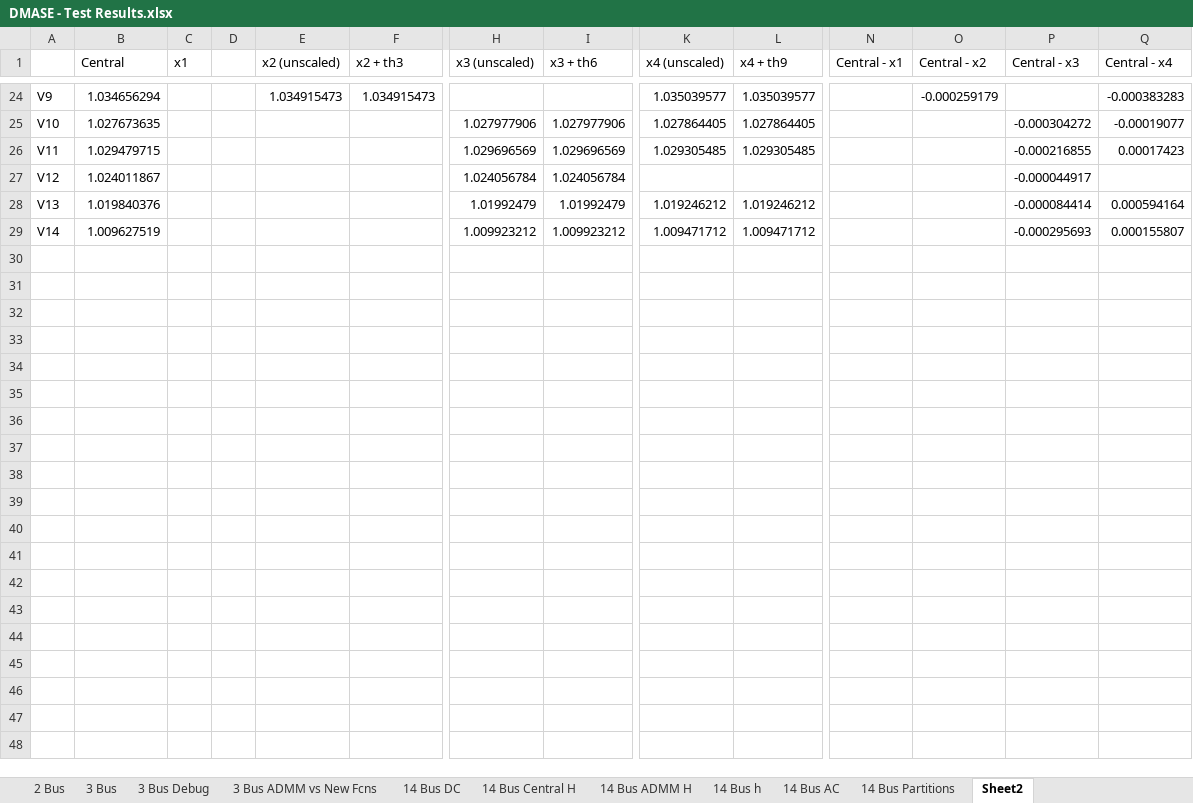
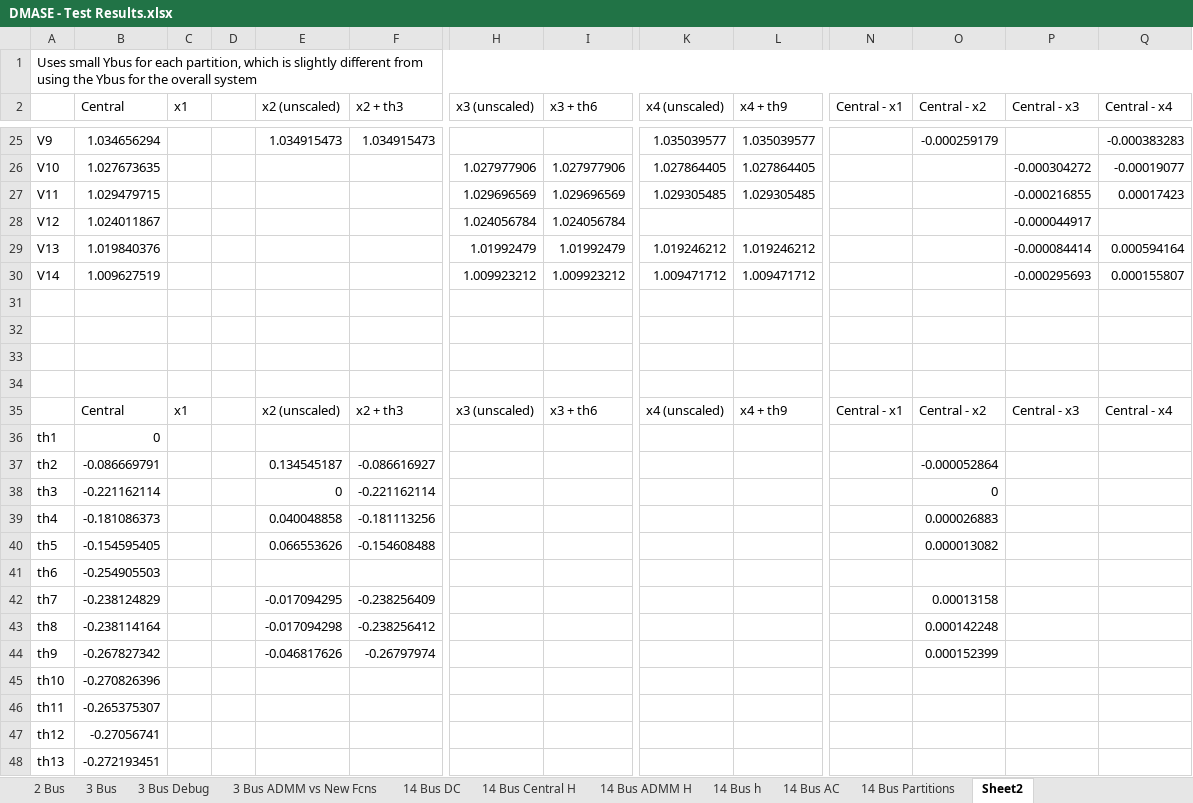
Before and after one commit to lxiong2/D-MASE, an Excel workbook: DMASE - Test Results.xlsx, sheet Sheet2, drawn as a sheet; only a part is shown, gaps mark what is left out; values as stored, in another font and other column widths than the file's, no cell formats; rows hold the shown columns only; the diff covers the shown part only; the diff names each change by its address in the sheet, - before the commit and + after, or states it on an @@ line.

Commit message:
Started trying to debug 14 bus ADMM.
I think all 4 partitions work now, but I'm not 100% sure. Started trying
to get the 14 bus ADMM to work. Vectorized the way that c1 and c2 mapped
to c, which seems to work. Should find an automatic way to calculate
numPart and also calculate c_k.

```diff
--- a/DMASE - Test Results.xlsx (sheet Sheet2)
+++ b/DMASE - Test Results.xlsx (sheet Sheet2)
+row 1: Uses small Ybus for each partition, which is slightly different from using the Ybus for the overall system
+row 31: (empty)
+row 32: (empty)
+row 33: (empty)
+row 34: (empty)
+row 35:  | Central | x1 |  | x2 (unscaled) | x2 + th3 | x3 (unscaled) | x3 + th6 | x4 (unscaled) | x4 + th9 | Central - x1 | Central - x2 | Central - x3 | Central - x4
+row 36: th1 | 0
+row 37: th2 | -0.086669791 |  |  | 0.134545187 | -0.086616927 |  |  |  |  |  | -0.000052864
+row 38: th3 | -0.221162114 |  |  | 0 | -0.221162114 |  |  |  |  |  | 0
+row 39: th4 | -0.181086373 |  |  | 0.040048858 | -0.181113256 |  |  |  |  |  | 0.000026883
+row 40: th5 | -0.154595405 |  |  | 0.066553626 | -0.154608488 |  |  |  |  |  | 0.000013082
+row 41: th6 | -0.254905503
+row 42: th7 | -0.238124829 |  |  | -0.017094295 | -0.238256409 |  |  |  |  |  | 0.00013158
+row 43: th8 | -0.238114164 |  |  | -0.017094298 | -0.238256412 |  |  |  |  |  | 0.000142248
+row 44: th9 | -0.267827342 |  |  | -0.046817626 | -0.26797974 |  |  |  |  |  | 0.000152399
+row 45: th10 | -0.270826396
+row 46: th11 | -0.265375307
+row 47: th12 | -0.27056741
+row 48: th13 | -0.272193451
```
Also changed, not shown: 15 added rows elsewhere in this sheet, cell formats, formulas that keep their value, 8 other files.
